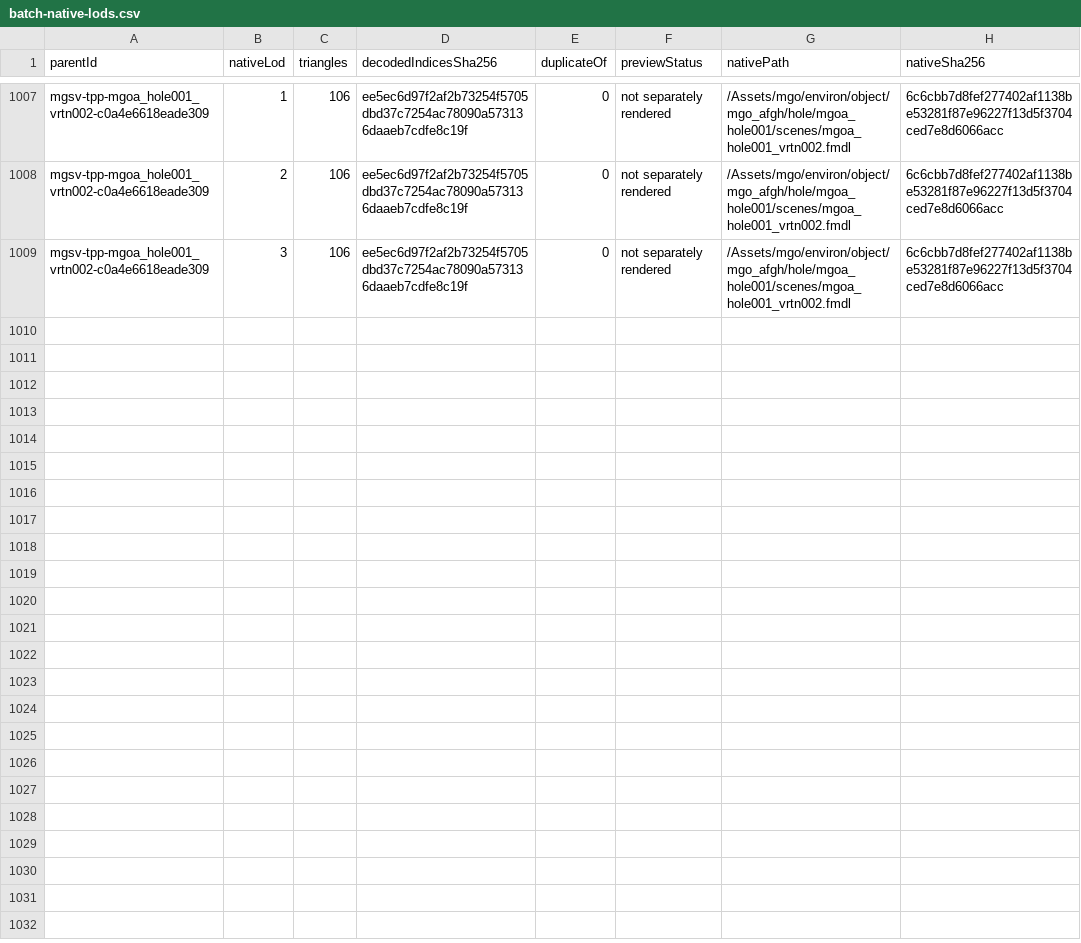
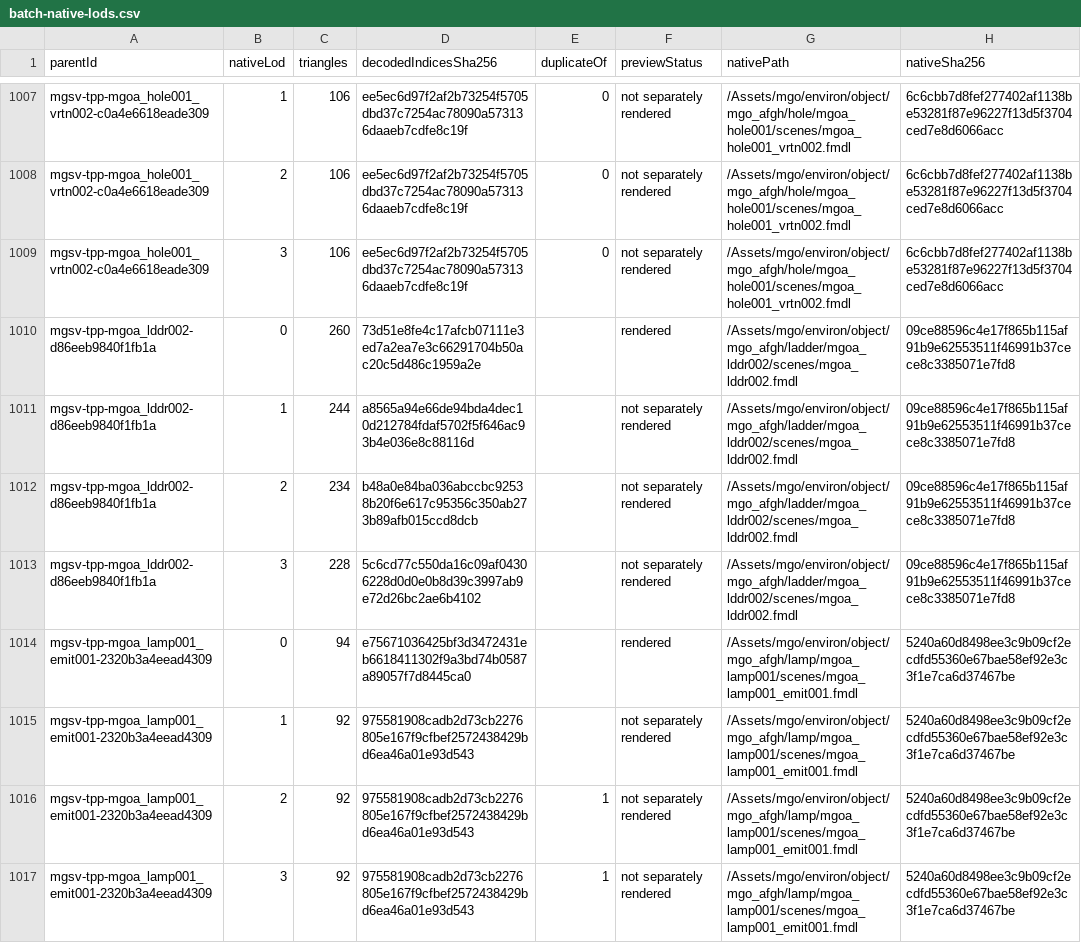
Before and after one commit to arsenal-pt/immersive-mother-base, a CSV file: research/asset-library/batch-native-lods.csv, drawn as a sheet; only a part is shown, gaps mark what is left out; the diff covers the shown part only.

```diff
--- a/research/asset-library/batch-native-lods.csv
+++ b/research/asset-library/batch-native-lods.csv
@@ -1009 +1009,9 @@ mgsv-tpp-mgoa_hole001_vrtn002-c0a4e6618eade309,2,106,ee5ec6d97f2af2b73254f5705db
 mgsv-tpp-mgoa_hole001_vrtn002-c0a4e6618eade309,3,106,ee5ec6d97f2af2b73254f5705dbd37c7254ac78090a573136daaeb7cdfe8c19f,0,not separately rendered,/Assets/mgo/environ/object/mgo_afgh/hole/mgoa_hole001/scenes/mgoa_hole001_vrtn002.fmdl,6c6cbb7d8fef277402af1138be53281f87e96227f13d5f3704ced7e8d6066acc
+mgsv-tpp-mgoa_lddr002-d86eeb9840f1fb1a,0,260,73d51e8fe4c17afcb07111e3ed7a2ea7e3c66291704b50ac20c5d486c1959a2e,,rendered,/Assets/mgo/environ/object/mgo_afgh/ladder/mgoa_lddr002/scenes/mgoa_lddr002.fmdl,09ce88596c4e17f865b115af91b9e62553511f46991b37cece8c3385071e7fd8
+mgsv-tpp-mgoa_lddr002-d86eeb9840f1fb1a,1,244,a8565a94e66de94bda4dec10d212784fdaf5702f5f646ac93b4e036e8c88116d,,not separately rendered,/Assets/mgo/environ/object/mgo_afgh/ladder/mgoa_lddr002/scenes/mgoa_lddr002.fmdl,09ce88596c4e17f865b115af91b9e62553511f46991b37cece8c3385071e7fd8
+mgsv-tpp-mgoa_lddr002-d86eeb9840f1fb1a,2,234,b48a0e84ba036abccbc92538b20f6e617c95356c350ab273b89afb015ccd8dcb,,not separately rendered,/Assets/mgo/environ/object/mgo_afgh/ladder/mgoa_lddr002/scenes/mgoa_lddr002.fmdl,09ce88596c4e17f865b115af91b9e62553511f46991b37cece8c3385071e7fd8
+mgsv-tpp-mgoa_lddr002-d86eeb9840f1fb1a,3,228,5c6cd77c550da16c09af04306228d0d0e0b8d39c3997ab9e72d26bc2ae6b4102,,not separately rendered,/Assets/mgo/environ/object/mgo_afgh/ladder/mgoa_lddr002/scenes/mgoa_lddr002.fmdl,09ce88596c4e17f865b115af91b9e62553511f46991b37cece8c3385071e7fd8
+mgsv-tpp-mgoa_lamp001_emit001-2320b3a4eead4309,0,94,e75671036425bf3d3472431eb6618411302f9a3bd74b0587a89057f7d8445ca0,,rendered,/Assets/mgo/environ/object/mgo_afgh/lamp/mgoa_lamp001/scenes/mgoa_lamp001_emit001.fmdl,5240a60d8498ee3c9b09cf2ecdfd55360e67bae58ef92e3c3f1e7ca6d37467be
+mgsv-tpp-mgoa_lamp001_emit001-2320b3a4eead4309,1,92,975581908cadb2d73cb2276805e167f9cfbef2572438429bd6ea46a01e93d543,,not separately rendered,/Assets/mgo/environ/object/mgo_afgh/lamp/mgoa_lamp001/scenes/mgoa_lamp001_emit001.fmdl,5240a60d8498ee3c9b09cf2ecdfd55360e67bae58ef92e3c3f1e7ca6d37467be
+mgsv-tpp-mgoa_lamp001_emit001-2320b3a4eead4309,2,92,975581908cadb2d73cb2276805e167f9cfbef2572438429bd6ea46a01e93d543,1,not separately rendered,/Assets/mgo/environ/object/mgo_afgh/lamp/mgoa_lamp001/scenes/mgoa_lamp001_emit001.fmdl,5240a60d8498ee3c9b09cf2ecdfd55360e67bae58ef92e3c3f1e7ca6d37467be
+mgsv-tpp-mgoa_lamp001_emit001-2320b3a4eead4309,3,92,975581908cadb2d73cb2276805e167f9cfbef2572438429bd6ea46a01e93d543,1,not separately rendered,/Assets/mgo/environ/object/mgo_afgh/lamp/mgoa_lamp001/scenes/mgoa_lamp001_emit001.fmdl,5240a60d8498ee3c9b09cf2ecdfd55360e67bae58ef92e3c3f1e7ca6d37467be
```
Also changed, not shown: 8 added rows elsewhere in this file, research/asset-library/catalogue.csv, research/asset-library/display-catalogue.csv, 24 other files.
